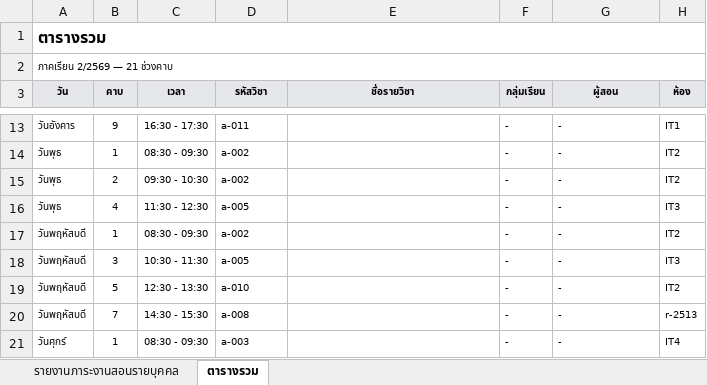
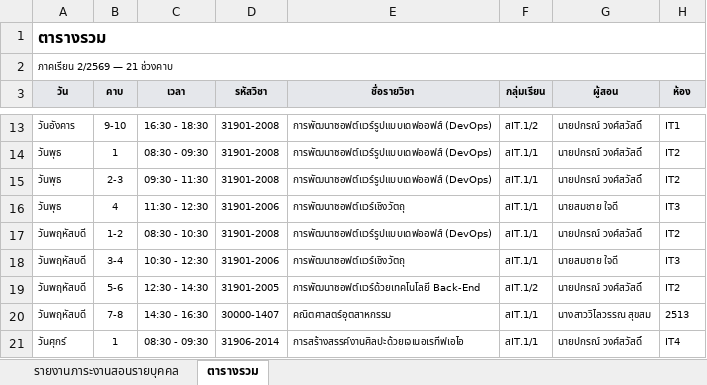
Before and after one commit to ICEinter/Learning_Tablev2, an Excel workbook: docs/samples/reports-sample.xlsx, sheet ตารางรวม, drawn as a sheet; only a part is shown, gaps mark what is left out; values as stored, in another font and other column widths than the file's, no borders; removed rows and columns are numbered as before the commit, all else as after; the diff covers the shown part only; the diff names each change by its address in the sheet, - before the commit and + after, or states it on an @@ line.

```diff
--- a/docs/samples/reports-sample.xlsx (sheet ตารางรวม)
+++ b/docs/samples/reports-sample.xlsx (sheet ตารางรวม)
-B13 (คาบ): 9
+B13 (คาบ): 9-10
-C13 (เวลา): 16:30 - 17:30
+C13 (เวลา): 16:30 - 18:30
-D13 (รหัสวิชา): a-011
+D13 (รหัสวิชา): 31901-2008
-E13:E15 (ชื่อรายวิชา): (empty)
+E13:E15 (ชื่อรายวิชา): การพัฒนาซอฟต์แวร์รูปแบบเดฟออฟส์ (DevOps)
-F13 (กลุ่มเรียน): -
+F13 (กลุ่มเรียน): สIT.1/2
-G13:G15 (ผู้สอน): -
+G13:G15 (ผู้สอน): นายปกรณ์ วงศ์สวัสดิ์
-D14:D15 (รหัสวิชา): a-002
+D14:D15 (รหัสวิชา): 31901-2008
-F14:F18 (กลุ่มเรียน): -
+F14:F18 (กลุ่มเรียน): สIT.1/1
-B15 (คาบ): 2
+B15 (คาบ): 2-3
-C15 (เวลา): 09:30 - 10:30
+C15 (เวลา): 09:30 - 11:30
-D16 (รหัสวิชา): a-005
+D16 (รหัสวิชา): 31901-2006
-E16 (ชื่อรายวิชา): (empty)
+E16 (ชื่อรายวิชา): การพัฒนาซอฟต์แวร์เชิงวัตถุ
-G16 (ผู้สอน): -
+G16 (ผู้สอน): นายสมชาย ใจดี
-B17 (คาบ): 1
+B17 (คาบ): 1-2
-C17 (เวลา): 08:30 - 09:30
+C17 (เวลา): 08:30 - 10:30
-D17 (รหัสวิชา): a-002
+D17 (รหัสวิชา): 31901-2008
-E17 (ชื่อรายวิชา): (empty)
+E17 (ชื่อรายวิชา): การพัฒนาซอฟต์แวร์รูปแบบเดฟออฟส์ (DevOps)
-G17 (ผู้สอน): -
+G17 (ผู้สอน): นายปกรณ์ วงศ์สวัสดิ์
-B18 (คาบ): 3
+B18 (คาบ): 3-4
-C18 (เวลา): 10:30 - 11:30
+C18 (เวลา): 10:30 - 12:30
-D18 (รหัสวิชา): a-005
+D18 (รหัสวิชา): 31901-2006
-E18 (ชื่อรายวิชา): (empty)
+E18 (ชื่อรายวิชา): การพัฒนาซอฟต์แวร์เชิงวัตถุ
-G18 (ผู้สอน): -
+G18 (ผู้สอน): นายสมชาย ใจดี
-B19 (คาบ): 5
+B19 (คาบ): 5-6
-C19 (เวลา): 12:30 - 13:30
+C19 (เวลา): 12:30 - 14:30
-D19 (รหัสวิชา): a-010
+D19 (รหัสวิชา): 31901-2005
-E19 (ชื่อรายวิชา): (empty)
+E19 (ชื่อรายวิชา): การพัฒนาซอฟต์แวร์ด้วยเทคโนโลยี Back-End
-F19 (กลุ่มเรียน): -
+F19 (กลุ่มเรียน): สIT.1/2
-G19 (ผู้สอน): -
+G19 (ผู้สอน): นายปกรณ์ วงศ์สวัสดิ์
-row 20: วันพฤหัสบดี | 7 | 14:30 - 15:30 | a-008 |  | - | - | r-2513
+row 20: วันพฤหัสบดี | 7-8 | 14:30 - 16:30 | 30000-1407 | คณิตศาสตร์อุตสาหกรรม | สIT.1/1 | นางสาววิไลวรรณ สุขสม | 2513
-D21 (รหัสวิชา): a-003
+D21 (รหัสวิชา): 31906-2014
-E21 (ชื่อรายวิชา): (empty)
+E21 (ชื่อรายวิชา): การสร้างสรรค์งานศิลปะด้วยเจเนอเรทีฟเอไอ
-F21 (กลุ่มเรียน): -
+F21 (กลุ่มเรียน): สIT.1/1
-G21 (ผู้สอน): -
+G21 (ผู้สอน): นายปกรณ์ วงศ์สวัสดิ์
```
Also changed, not shown: 1 added row, 1 removed row and 59 edited cells elsewhere in this sheet, sheet รายงานภาระงานสอนรายบุคคล, docs/samples/teacher-timetable-sample.xlsx, 5 other files.
